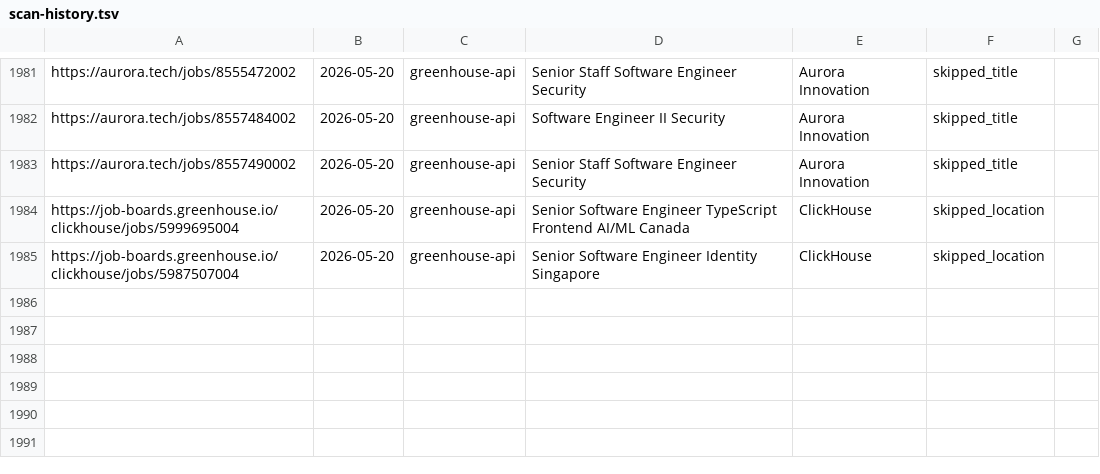
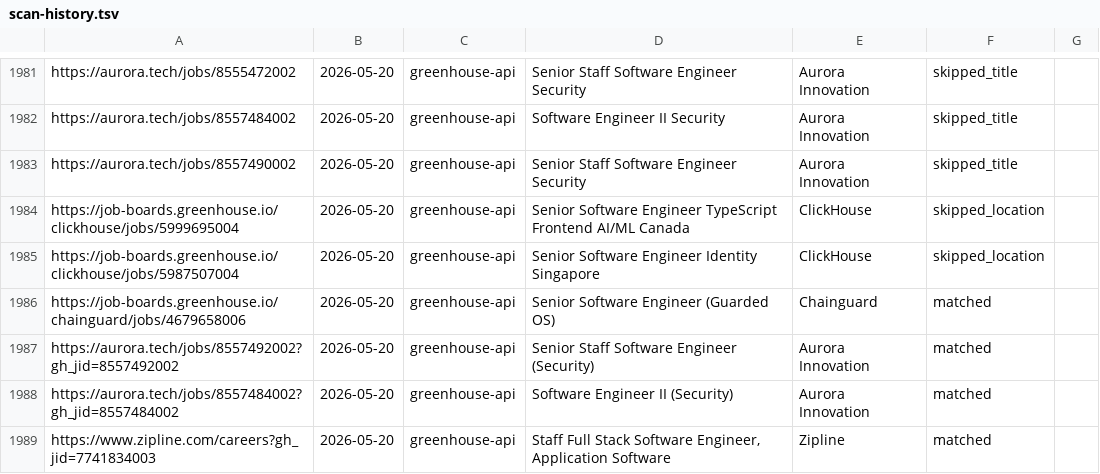
Before and after one commit to kcirtapfromspace/career-ops, a TSV file: data/scan-history.tsv, drawn as a sheet; only a part is shown, gaps mark what is left out; the diff names each change by its address in the sheet, - before the commit and + after, or states it on an @@ line.

```diff
--- a/data/scan-history.tsv
+++ b/data/scan-history.tsv
+row 1986: https://job-boards.greenhouse.io/chainguard/jobs/4679658006 | 2026-05-20 | greenhouse-api | Senior Software Engineer (Guarded OS) | Chainguard | matched
+row 1987: https://aurora.tech/jobs/8557492002?gh_jid=8557492002 | 2026-05-20 | greenhouse-api | Senior Staff Software Engineer (Security) | Aurora Innovation | matched
+row 1988: https://aurora.tech/jobs/8557484002?gh_jid=8557484002 | 2026-05-20 | greenhouse-api | Software Engineer II (Security) | Aurora Innovation | matched
+row 1989: https://www.zipline.com/careers?gh_jid=7741834003 | 2026-05-20 | greenhouse-api | Staff Full Stack Software Engineer, Application Software | Zipline | matched
```
Also changed, not shown: 2 other files.
